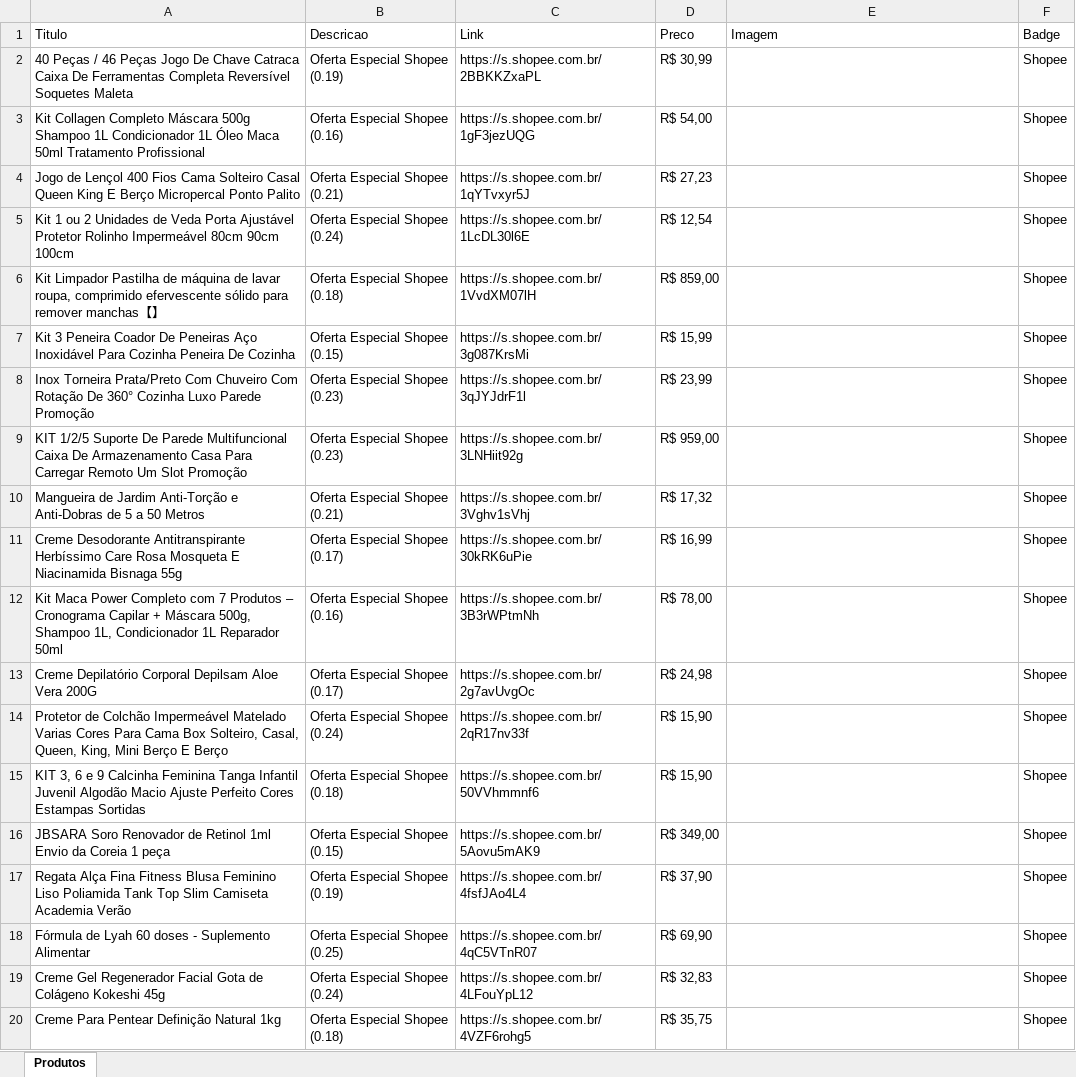
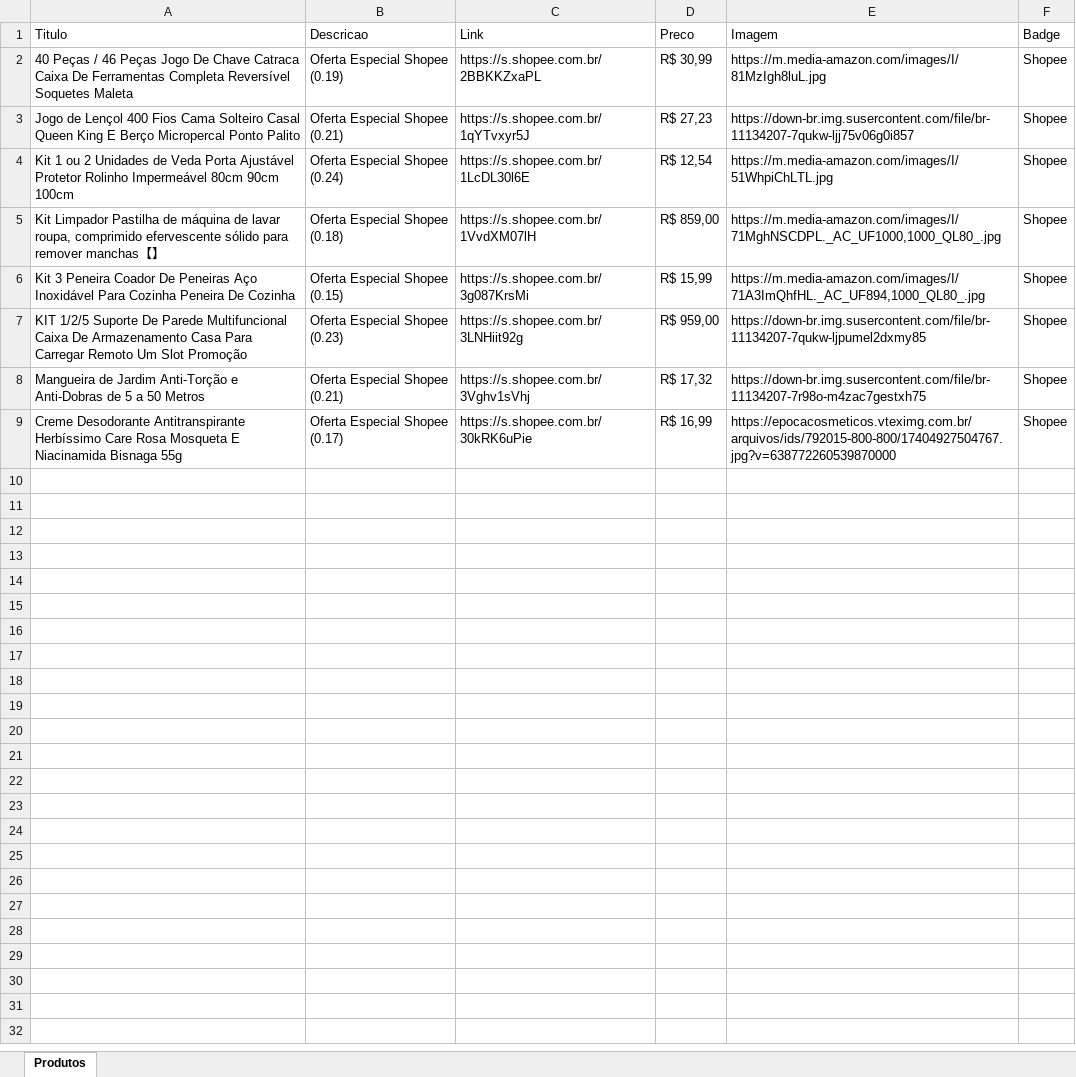
Before and after one commit to NewtonNaps-beep/vitrine-afiliados, an Excel workbook: shopee.xlsx, sheet Produtos, drawn as a sheet; only a part is shown; values as stored, in another font and other column widths than the file's, no borders; removed rows and columns are numbered as before the commit, all else as after; the diff covers the shown part only; the diff names each change by its address in the sheet, - before the commit and + after, or states it on an @@ line.

Commit message:
Filtro final: Mantendo apenas produtos com imagens conforme solicitado

```diff
--- a/shopee.xlsx (sheet Produtos)
+++ b/shopee.xlsx (sheet Produtos)
-E2 (Imagem): (empty)
+E2 (Imagem): https://m.media-amazon.com/images/I/81MzIgh8luL.jpg
-row 3: Kit Collagen Completo Máscara 500g Shampoo 1L Condicionador 1L Óleo Maca 50ml Tratamento Profissional | Oferta Especial Shopee (0.16) | https://s.shopee.com.br/1gF3jezUQG | R$ 54,00 |  | Shopee
-E3 (Imagem): (empty)
+E3 (Imagem): https://down-br.img.susercontent.com/file/br-11134207-7qukw-ljj75v06g0i857
-E4 (Imagem): (empty)
+E4 (Imagem): https://m.media-amazon.com/images/I/51WhpiChLTL.jpg
-E5 (Imagem): (empty)
+E5 (Imagem): https://m.media-amazon.com/images/I/71MghNSCDPL._AC_UF1000,1000_QL80_.jpg
-E6 (Imagem): (empty)
+E6 (Imagem): https://m.media-amazon.com/images/I/71A3ImQhfHL._AC_UF894,1000_QL80_.jpg
-row 8: Inox Torneira Prata/Preto Com Chuveiro Com Rotação De 360° Cozinha Luxo Parede Promoção | Oferta Especial Shopee (0.23) | https://s.shopee.com.br/3qJYJdrF1l | R$ 23,99 |  | Shopee
-E7 (Imagem): (empty)
+E7 (Imagem): https://down-br.img.susercontent.com/file/br-11134207-7qukw-ljpumel2dxmy85
-E8 (Imagem): (empty)
+E8 (Imagem): https://down-br.img.susercontent.com/file/br-11134207-7r98o-m4zac7gestxh75
-E9 (Imagem): (empty)
+E9 (Imagem): https://epocacosmeticos.vteximg.com.br/arquivos/ids/792015-800-800/17404927504767.jpg?v=638772260539870000
-row 12: Kit Maca Power Completo com 7 Produtos – Cronograma Capilar + Máscara 500g, Shampoo 1L, Condicionador 1L Reparador 50ml | Oferta Especial Shopee (0.16) | https://s.shopee.com.br/3B3rWPtmNh | R$ 78,00 |  | Shopee
-row 13: Creme Depilatório Corporal Depilsam Aloe Vera 200G | Oferta Especial Shopee (0.17) | https://s.shopee.com.br/2g7avUvgOc | R$ 24,98 |  | Shopee
-row 14: Protetor de Colchão Impermeável Matelado Varias Cores Para Cama Box Solteiro, Casal, Queen, King, Mini Berço E Berço | Oferta Especial Shopee (0.24) | https://s.shopee.com.br/2qR17nv33f | R$ 15,90 |  | Shopee
-row 15: KIT 3, 6 e 9 Calcinha Feminina Tanga Infantil Juvenil Algodão Macio Ajuste Perfeito Cores Estampas Sortidas | Oferta Especial Shopee (0.18) | https://s.shopee.com.br/50VVhmmnf6 | R$ 15,90 |  | Shopee
-row 16: JBSARA Soro Renovador de Retinol 1ml Envio da Coreia 1 peça | Oferta Especial Shopee (0.15) | https://s.shopee.com.br/5Aovu5mAK9 | R$ 349,00 |  | Shopee
-row 17: Regata Alça Fina Fitness Blusa Feminino Liso Poliamida Tank Top Slim Camiseta Academia Verão | Oferta Especial Shopee (0.19) | https://s.shopee.com.br/4fsfJAo4L4 | R$ 37,90 |  | Shopee
-row 18: Fórmula de Lyah 60 doses - Suplemento Alimentar | Oferta Especial Shopee (0.25) | https://s.shopee.com.br/4qC5VTnR07 | R$ 69,90 |  | Shopee
-row 19: Creme Gel Regenerador Facial Gota de Colágeno Kokeshi 45g | Oferta Especial Shopee (0.24) | https://s.shopee.com.br/4LFouYpL12 | R$ 32,83 |  | Shopee
-row 20: Creme Para Pentear Definição Natural 1kg | Oferta Especial Shopee (0.18) | https://s.shopee.com.br/4VZF6rohg5 | R$ 35,75 |  | Shopee
```
Also changed, not shown: 81 removed rows elsewhere in this sheet.
